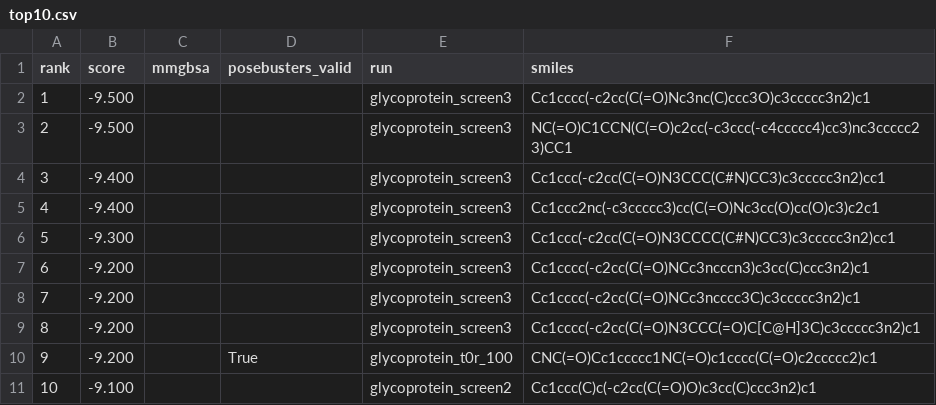
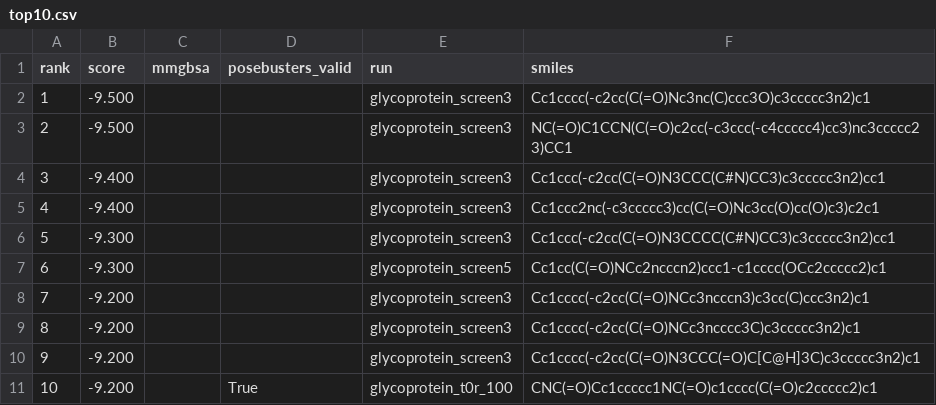
Before and after one commit to rafwiewiora/ebolathon, a CSV file: runs/top10.csv, drawn as a sheet; removed rows and columns are numbered as before the commit, all else as after; the diff names each change by its address in the sheet, - before the commit and + after, or states it on an @@ line.

```diff
--- a/runs/top10.csv
+++ b/runs/top10.csv
+row 7: 6 | -9.300 |  |  | glycoprotein_screen5 | Cc1cc(C(=O)NCc2ncccn2)ccc1-c1cccc(OCc2ccccc2)c1
@@ column A (rank) renumbered between rows 8 and 11 @@
-row 11: 10 | -9.100 |  |  | glycoprotein_screen2 | Cc1ccc(C)c(-c2cc(C(=O)O)c3cc(C)ccc3n2)c1
```
Also changed, not shown: runs/glycoprotein_screen5/hits.csv, 3 other files.
